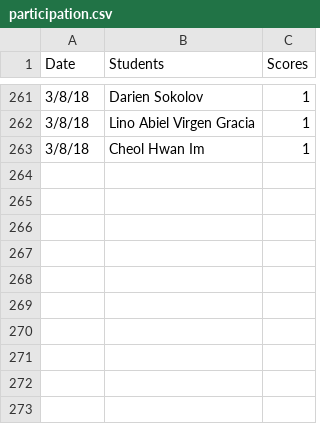
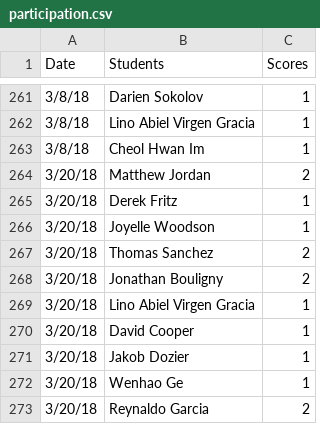
Before and after one commit to iDataVisualizationLab/5331Virtual-Reality, a CSV file: grade/data/participation.csv, drawn as a sheet; only a part is shown, gaps mark what is left out.

Commit message:
update student choices

```diff
--- a/grade/data/participation.csv
+++ b/grade/data/participation.csv
@@ -263 +263,11 @@ Date,Students,Scores
 3/8/18,Cheol Hwan Im,1
+3/20/18,Matthew Jordan,2
+3/20/18,Derek Fritz,1
+3/20/18,Joyelle Woodson,1
+3/20/18,Thomas Sanchez,2
+3/20/18,Jonathan Bouligny,2
+3/20/18,Lino Abiel Virgen Gracia,1
+3/20/18,David Cooper,1
+3/20/18,Jakob Dozier,1
+3/20/18,Wenhao Ge,1
+3/20/18,Reynaldo Garcia,2
```
Also changed, not shown: 2 other files.
